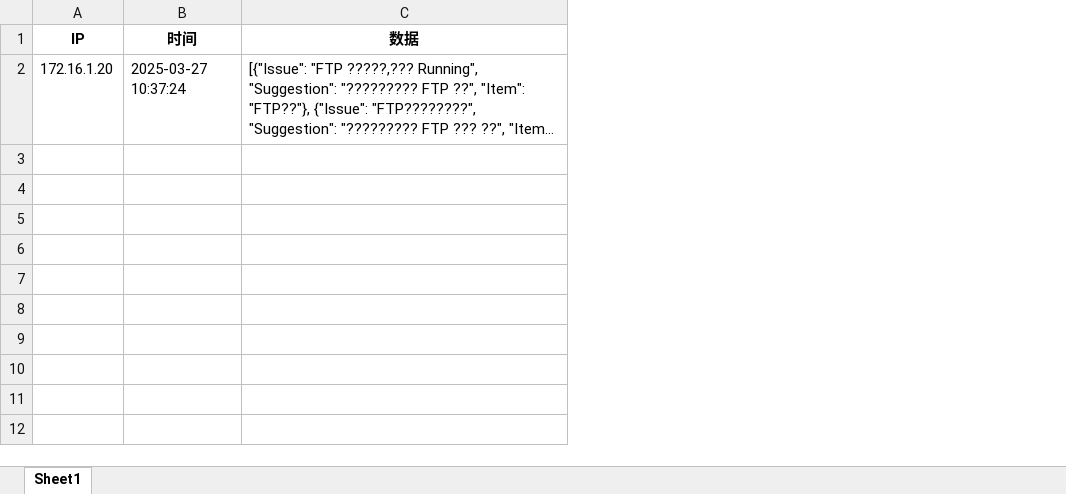
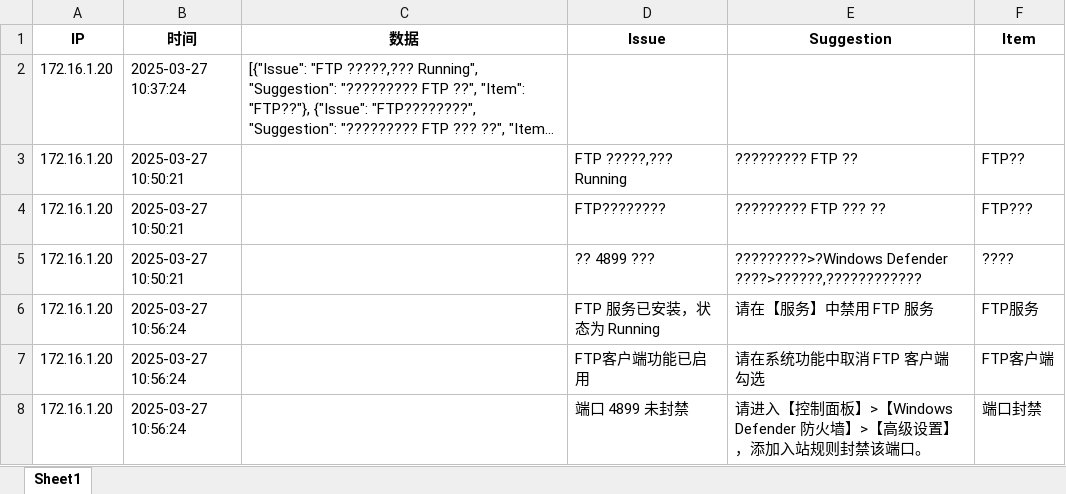
Before and after one commit to ferrarif1/STTools, an Excel workbook: BaseLineCheck/SecurityCheck_v5检查程序/带服务的批量检查版本/Monitor/summary.xlsx, sheet Sheet1, drawn as a sheet; long unchanged cells end in …; values as stored, in another font and other column widths than the file's, no borders; the diff names each change by its address in the sheet, - before the commit and + after, or states it on an @@ line.

Commit message:
Update check5.ps1

```diff
--- a/BaseLineCheck/SecurityCheck_v5检查程序/带服务的批量检查版本/Monitor/summary.xlsx (sheet Sheet1)
+++ b/BaseLineCheck/SecurityCheck_v5检查程序/带服务的批量检查版本/Monitor/summary.xlsx (sheet Sheet1)
+column D (Issue), empty
+column E (Suggestion), empty
+column F (Item), empty
+row 3: 172.16.1.20 | 2025-03-27 10:50:21 |  | FTP ?????,??? Running | ????????? FTP ?? | FTP??
+row 4: 172.16.1.20 | 2025-03-27 10:50:21 |  | FTP???????? | ????????? FTP ??? ?? | FTP???
+row 5: 172.16.1.20 | 2025-03-27 10:50:21 |  | ?? 4899 ??? | ?????????>?Windows Defender ????>??????,???????????? | ????
+row 6: 172.16.1.20 | 2025-03-27 10:56:24 |  | FTP 服务已安装，状态为 Running | 请在【服务】中禁用 FTP 服务 | FTP服务
+row 7: 172.16.1.20 | 2025-03-27 10:56:24 |  | FTP客户端功能已启用 | 请在系统功能中取消 FTP 客户端 勾选 | FTP客户端
+row 8: 172.16.1.20 | 2025-03-27 10:56:24 |  | 端口 4899 未封禁 | 请进入【控制面板】>【Windows Defender 防火墙】>【高级设置】，添加入站规则封禁该端口。 | 端口封禁
```
Also changed, not shown: 4 other files.
